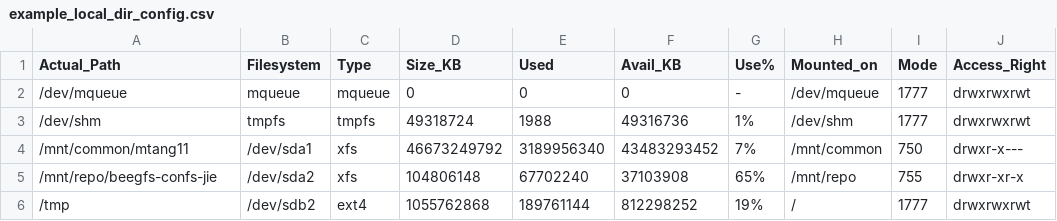
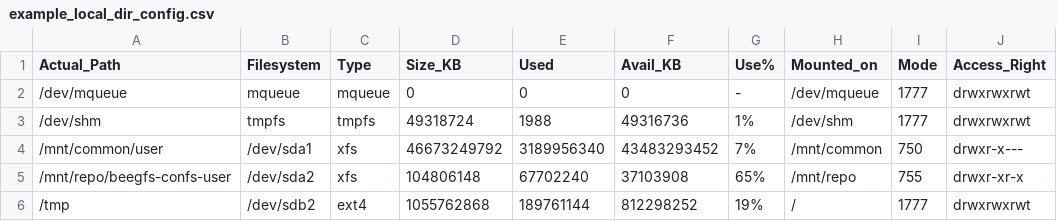
Before and after one commit to candiceT233/linux_resource_detect, a CSV file: example_local_dir_config.csv, drawn as a sheet; only a part is shown; the diff names each change by its address in the sheet, - before the commit and + after, or states it on an @@ line.

Commit message:
hide name

```diff
--- a/example_local_dir_config.csv
+++ b/example_local_dir_config.csv
-A4 (Actual_Path): /mnt/common/mtang11
+A4 (Actual_Path): /mnt/common/user
-A5 (Actual_Path): /mnt/repo/beegfs-confs-jie
+A5 (Actual_Path): /mnt/repo/beegfs-confs-user
```
